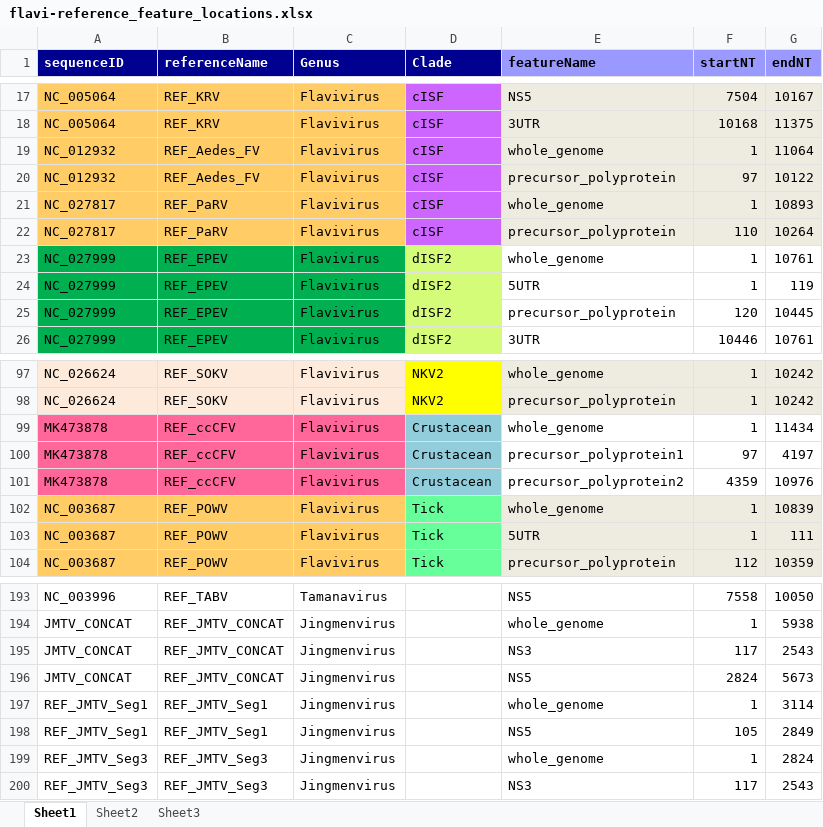
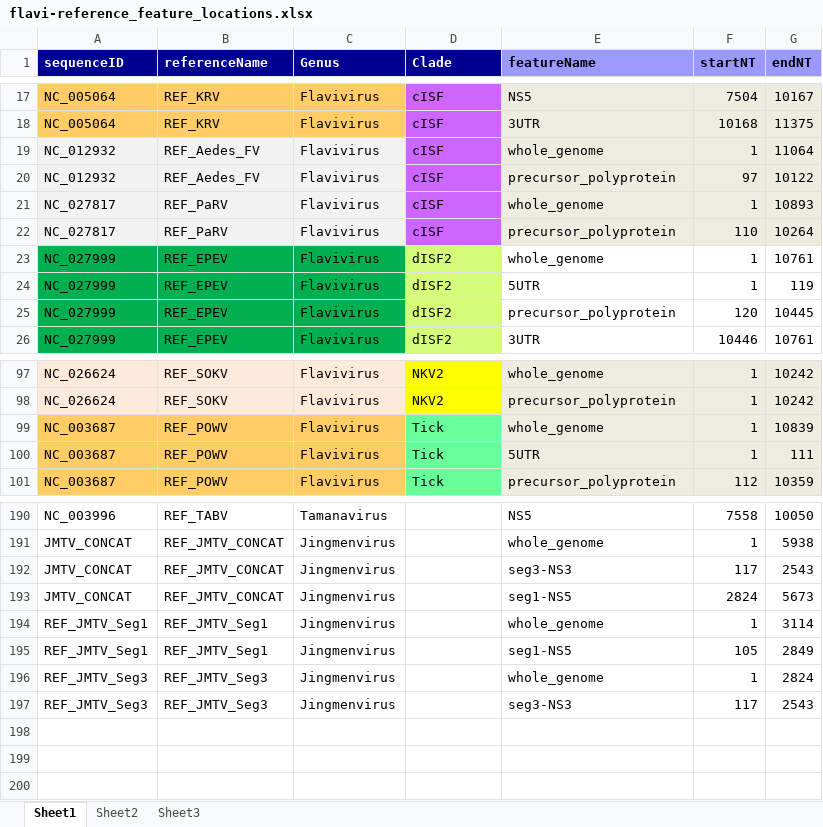
Before and after one commit to giffordlabcvr/Flavivirus-GLUE, an Excel workbook: tabular/core/flavi-reference_feature_locations.xlsx, sheet Sheet1, drawn as a sheet; only a part is shown, gaps mark what is left out; values as stored, in another font and other column widths than the file's, no borders; removed rows and columns are numbered as before the commit, all else as after; the diff names each change by its address in the sheet, - before the commit and + after, or states it on an @@ line.

```diff
--- a/tabular/core/flavi-reference_feature_locations.xlsx (sheet Sheet1)
+++ b/tabular/core/flavi-reference_feature_locations.xlsx (sheet Sheet1)
-A19:C22 fill: #FFCC66
+A19:C22 fill: #F2F2F2
-row 99: MK473878 | REF_ccCFV | Flavivirus | Crustacean | whole_genome | 1 | 11434
-row 100: MK473878 | REF_ccCFV | Flavivirus | Crustacean | precursor_polyprotein1 | 97 | 4197
-row 101: MK473878 | REF_ccCFV | Flavivirus | Crustacean | precursor_polyprotein2 | 4359 | 10976
-E192 (featureName): NS3
+E192 (featureName): seg3-NS3
-E193 (featureName): NS5
+E193 (featureName): seg1-NS5
-E195 (featureName): NS5
+E195 (featureName): seg1-NS5
-E197 (featureName): NS3
+E197 (featureName): seg3-NS3
```
Also changed, not shown: formulas that keep their value, 8 other files.
